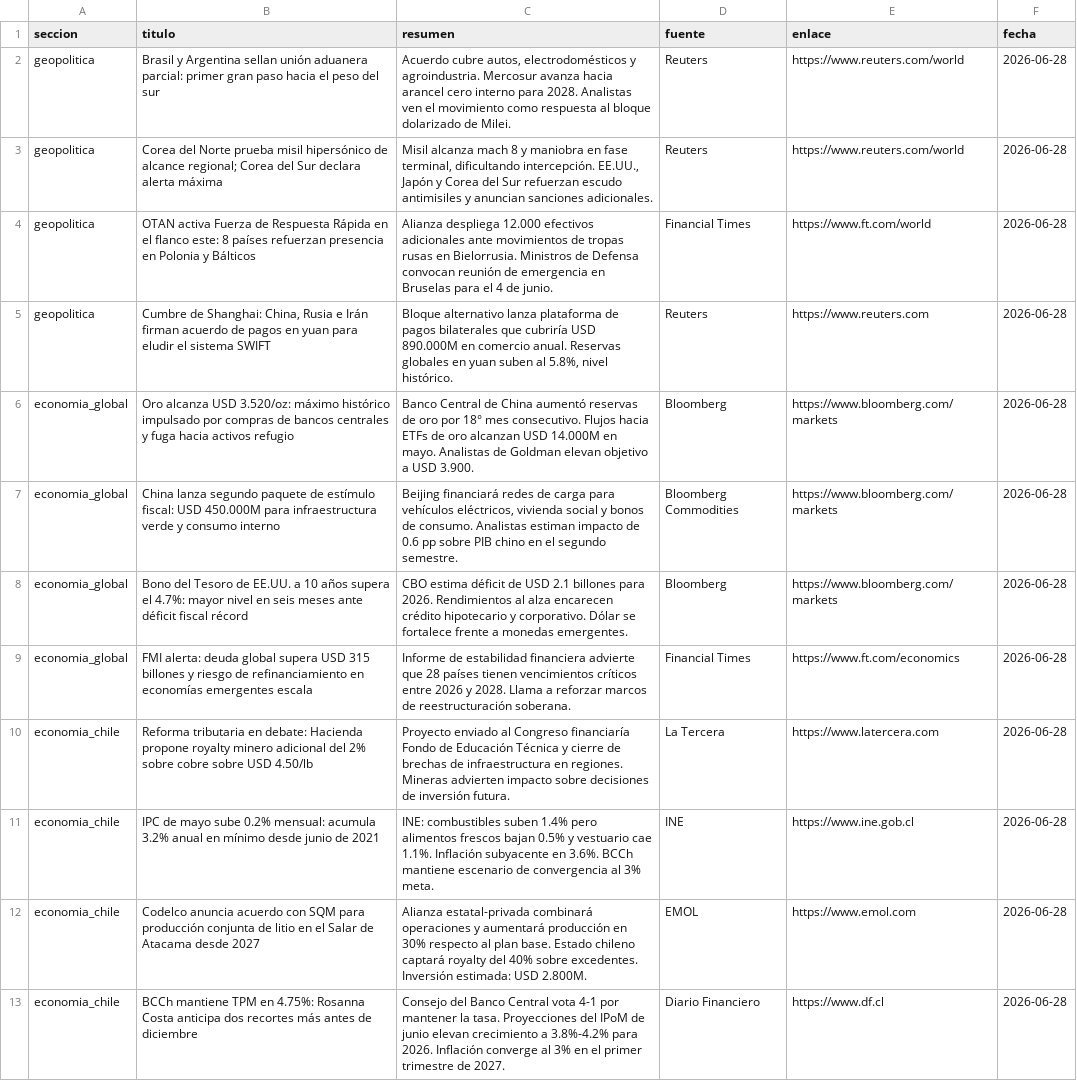
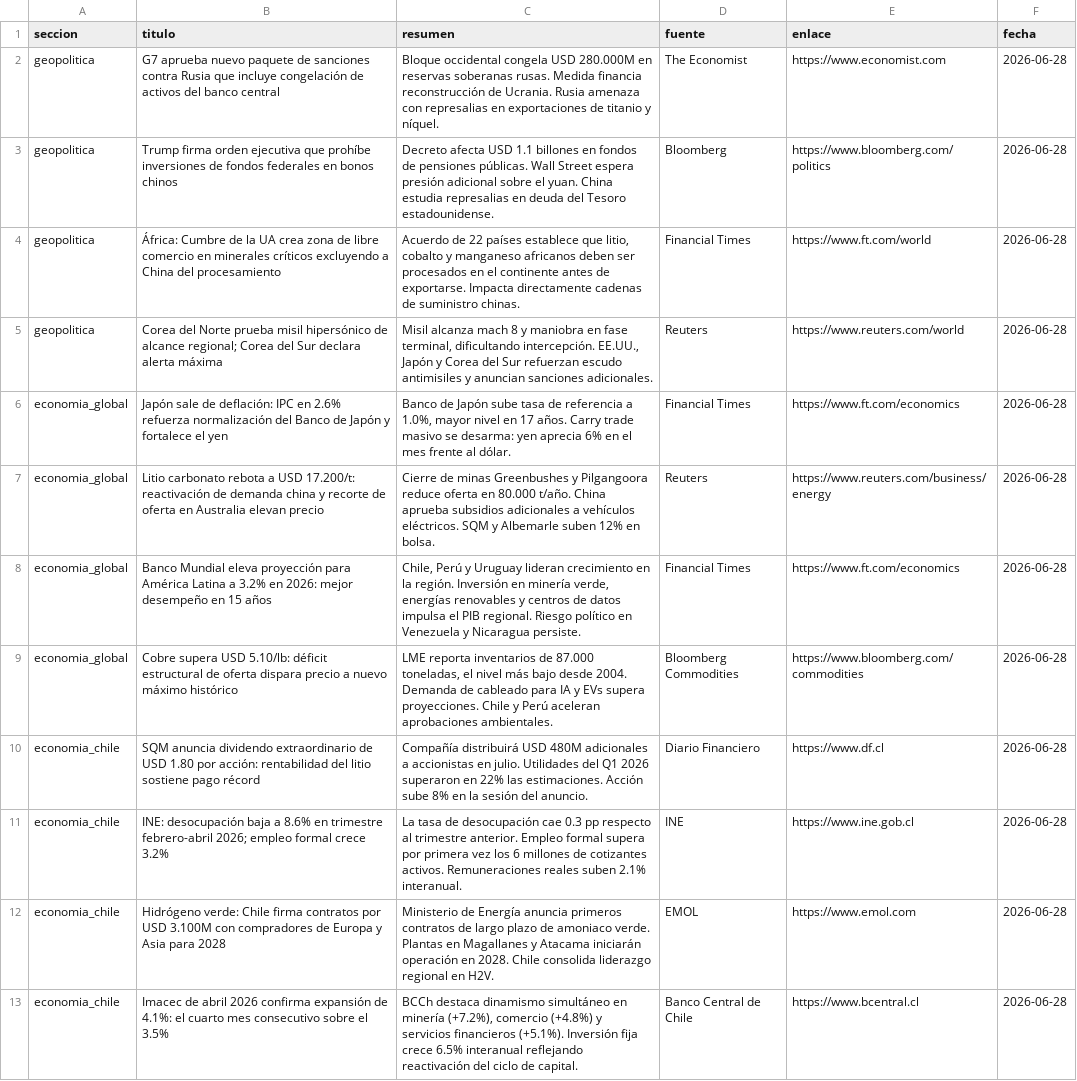
Before and after one commit to erickfranciscohernandez/financiero, a CSV file: noticias_20260628.csv, drawn as a sheet; only a part is shown; removed rows and columns are numbered as before the commit, all else as after; the diff covers the shown part only; the diff names each change by its address in the sheet, - before the commit and + after, or states it on an @@ line.

```diff
--- a/noticias_20260628.csv
+++ b/noticias_20260628.csv
+row 2: geopolitica | G7 aprueba nuevo paquete de sanciones contra Rusia que incluye congelación de activos del banco central | Bloque occidental congela USD 280.000M en reservas soberanas rusas. Medida financia reconstrucción de Ucrania. Rusia amenaza con represalias en exportaciones de titanio y níquel. | The Economist | https://www.economist.com | 2026-06-28
+row 3: geopolitica | Trump firma orden ejecutiva que prohíbe inversiones de fondos federales en bonos chinos | Decreto afecta USD 1.1 billones en fondos de pensiones públicas. Wall Street espera presión adicional sobre el yuan. China estudia represalias en deuda del Tesoro estadounidense. | Bloomberg | https://www.bloomberg.com/politics | 2026-06-28
-B4 (titulo): Brasil y Argentina sellan unión aduanera parcial: primer gran paso hacia el peso del sur
+B4 (titulo): África: Cumbre de la UA crea zona de libre comercio en minerales críticos excluyendo a China del procesamiento
-C4 (resumen): Acuerdo cubre autos, electrodomésticos y agroindustria. Mercosur avanza hacia arancel cero interno para 2028. Analistas ven el movimiento como respuesta al bloque dolarizado de Milei.
+C4 (resumen): Acuerdo de 22 países establece que litio, cobalto y manganeso africanos deben ser procesados en el continente antes de exportarse. Impacta directamente cadenas de suministro chinas.
-D4 (fuente): Reuters
+D4 (fuente): Financial Times
-E4 (enlace): https://www.reuters.com/world
+E4 (enlace): https://www.ft.com/world
-A6:A7 (seccion): geopolitica
+A6:A7 (seccion): economia_global
-B6 (titulo): OTAN activa Fuerza de Respuesta Rápida en el flanco este: 8 países refuerzan presencia en Polonia y Bálticos
+B6 (titulo): Japón sale de deflación: IPC en 2.6% refuerza normalización del Banco de Japón y fortalece el yen
-C6 (resumen): Alianza despliega 12.000 efectivos adicionales ante movimientos de tropas rusas en Bielorrusia. Ministros de Defensa convocan reunión de emergencia en Bruselas para el 4 de junio.
+C6 (resumen): Banco de Japón sube tasa de referencia a 1.0%, mayor nivel en 17 años. Carry trade masivo se desarma: yen aprecia 6% en el mes frente al dólar.
-E6 (enlace): https://www.ft.com/world
+E6 (enlace): https://www.ft.com/economics
-B7 (titulo): Cumbre de Shanghai: China, Rusia e Irán firman acuerdo de pagos en yuan para eludir el sistema SWIFT
+B7 (titulo): Litio carbonato rebota a USD 17.200/t: reactivación de demanda china y recorte de oferta en Australia elevan precio
-C7 (resumen): Bloque alternativo lanza plataforma de pagos bilaterales que cubriría USD 890.000M en comercio anual. Reservas globales en yuan suben al 5.8%, nivel histórico.
+C7 (resumen): Cierre de minas Greenbushes y Pilgangoora reduce oferta en 80.000 t/año. China aprueba subsidios adicionales a vehículos eléctricos. SQM y Albemarle suben 12% en bolsa.
-E7 (enlace): https://www.reuters.com
+E7 (enlace): https://www.reuters.com/business/energy
-row 6: economia_global | Oro alcanza USD 3.520/oz: máximo histórico impulsado por compras de bancos centrales y fuga hacia activos refugio | Banco Central de China aumentó reservas de oro por 18° mes consecutivo. Flujos hacia ETFs de oro alcanzan USD 14.000M en mayo. Analistas de Goldman elevan objetivo a USD 3.900. | Bloomberg | https://www.bloomberg.com/markets | 2026-06-28
-row 7: economia_global | China lanza segundo paquete de estímulo fiscal: USD 450.000M para infraestructura verde y consumo interno | Beijing financiará redes de carga para vehículos eléctricos, vivienda social y bonos de consumo. Analistas estiman impacto de 0.6 pp sobre PIB chino en el segundo semestre. | Bloomberg Commodities | https://www.bloomberg.com/markets | 2026-06-28
-row 8: economia_global | Bono del Tesoro de EE.UU. a 10 años supera el 4.7%: mayor nivel en seis meses ante déficit fiscal récord | CBO estima déficit de USD 2.1 billones para 2026. Rendimientos al alza encarecen crédito hipotecario y corporativo. Dólar se fortalece frente a monedas emergentes. | Bloomberg | https://www.bloomberg.com/markets | 2026-06-28
-B8 (titulo): FMI alerta: deuda global supera USD 315 billones y riesgo de refinanciamiento en economías emergentes escala
+B8 (titulo): Banco Mundial eleva proyección para América Latina a 3.2% en 2026: mejor desempeño en 15 años
-C8 (resumen): Informe de estabilidad financiera advierte que 28 países tienen vencimientos críticos entre 2026 y 2028. Llama a reforzar marcos de reestructuración soberana.
+C8 (resumen): Chile, Perú y Uruguay lideran crecimiento en la región. Inversión en minería verde, energías renovables y centros de datos impulsa el PIB regional. Riesgo político en Venezuela y Nicaragua persiste.
+row 9: economia_global | Cobre supera USD 5.10/lb: déficit estructural de oferta dispara precio a nuevo máximo histórico | LME reporta inventarios de 87.000 toneladas, el nivel más bajo desde 2004. Demanda de cableado para IA y EVs supera proyecciones. Chile y Perú aceleran aprobaciones ambientales. | Bloomberg Commodities | https://www.bloomberg.com/commodities | 2026-06-28
-B10 (titulo): Reforma tributaria en debate: Hacienda propone royalty minero adicional del 2% sobre cobre sobre USD 4.50/lb
+B10 (titulo): SQM anuncia dividendo extraordinario de USD 1.80 por acción: rentabilidad del litio sostiene pago récord
-C10 (resumen): Proyecto enviado al Congreso financiaría Fondo de Educación Técnica y cierre de brechas de infraestructura en regiones. Mineras advierten impacto sobre decisiones de inversión futura.
+C10 (resumen): Compañía distribuirá USD 480M adicionales a accionistas en julio. Utilidades del Q1 2026 superaron en 22% las estimaciones. Acción sube 8% en la sesión del anuncio.
-D10 (fuente): La Tercera
+D10 (fuente): Diario Financiero
-E10 (enlace): https://www.latercera.com
+E10 (enlace): https://www.df.cl
-B11 (titulo): IPC de mayo sube 0.2% mensual: acumula 3.2% anual en mínimo desde junio de 2021
+B11 (titulo): INE: desocupación baja a 8.6% en trimestre febrero-abril 2026; empleo formal crece 3.2%
-C11 (resumen): INE: combustibles suben 1.4% pero alimentos frescos bajan 0.5% y vestuario cae 1.1%. Inflación subyacente en 3.6%. BCCh mantiene escenario de convergencia al 3% meta.
+C11 (resumen): La tasa de desocupación cae 0.3 pp respecto al trimestre anterior. Empleo formal supera por primera vez los 6 millones de cotizantes activos. Remuneraciones reales suben 2.1% interanual.
-B12 (titulo): Codelco anuncia acuerdo con SQM para producción conjunta de litio en el Salar de Atacama desde 2027
+B12 (titulo): Hidrógeno verde: Chile firma contratos por USD 3.100M con compradores de Europa y Asia para 2028
-C12 (resumen): Alianza estatal-privada combinará operaciones y aumentará producción en 30% respecto al plan base. Estado chileno captará royalty del 40% sobre excedentes. Inversión estimada: USD 2.800M.
+C12 (resumen): Ministerio de Energía anuncia primeros contratos de largo plazo de amoniaco verde. Plantas en Magallanes y Atacama iniciarán operación en 2028. Chile consolida liderazgo regional en H2V.
-B13 (titulo): BCCh mantiene TPM en 4.75%: Rosanna Costa anticipa dos recortes más antes de diciembre
+B13 (titulo): Imacec de abril 2026 confirma expansión de 4.1%: el cuarto mes consecutivo sobre el 3.5%
-C13 (resumen): Consejo del Banco Central vota 4-1 por mantener la tasa. Proyecciones del IPoM de junio elevan crecimiento a 3.8%-4.2% para 2026. Inflación converge al 3% en el primer trimestre de 2027.
+C13 (resumen): BCCh destaca dinamismo simultáneo en minería (+7.2%), comercio (+4.8%) y servicios financieros (+5.1%). Inversión fija crece 6.5% interanual reflejando reactivación del ciclo de capital.
-D13 (fuente): Diario Financiero
+D13 (fuente): Banco Central de Chile
-E13 (enlace): https://www.df.cl
+E13 (enlace): https://www.bcentral.cl
```
Also changed, not shown: 6 added rows, 6 removed rows, 1 moved row and 20 edited cells elsewhere in this file, 8 other files.
